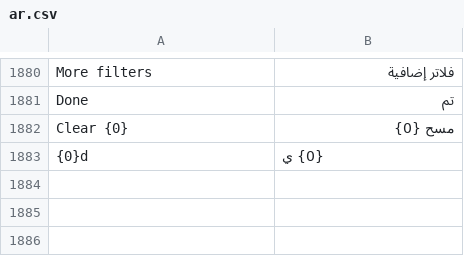
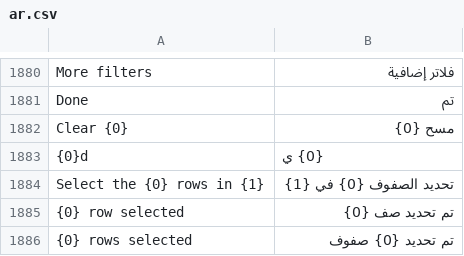
Before and after one commit to champion-alshwmi/whatsapp_next, a CSV file: whatsapp_next/translations/ar.csv, drawn as a sheet; only a part is shown, gaps mark what is left out; the diff names each change by its address in the sheet, - before the commit and + after, or states it on an @@ line.

```diff
--- a/whatsapp_next/translations/ar.csv
+++ b/whatsapp_next/translations/ar.csv
+row 1884: Select the {0} rows in {1} | تحديد الصفوف {0} في {1}
+row 1885: {0} row selected | تم تحديد صف {0}
+row 1886: {0} rows selected | تم تحديد {0} صفوف
```
Also changed, not shown: 4 other files.
